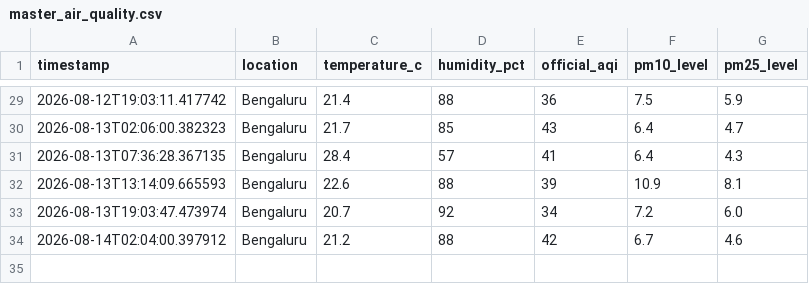
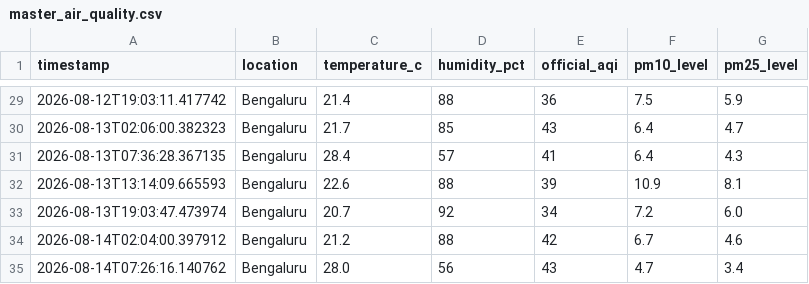
Before and after one commit to hariom-dsde/air-quality-lake, a CSV file: gold/master_air_quality.csv, drawn as a sheet; only a part is shown, gaps mark what is left out; the diff names each change by its address in the sheet, - before the commit and + after, or states it on an @@ line.

```diff
--- a/gold/master_air_quality.csv
+++ b/gold/master_air_quality.csv
+row 35: 2026-08-14T07:26:16.140762 | Bengaluru | 28.0 | 56 | 43 | 4.7 | 3.4
```
Also changed, not shown: 2 other files.
